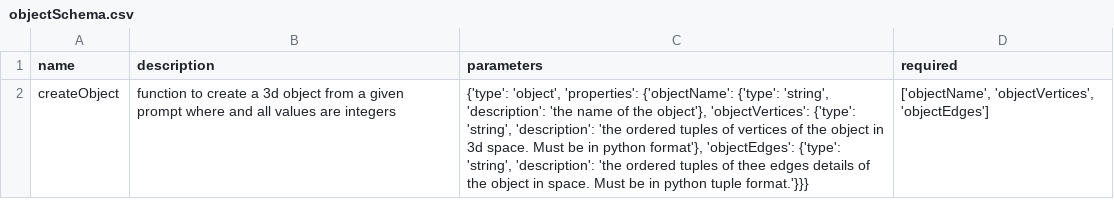
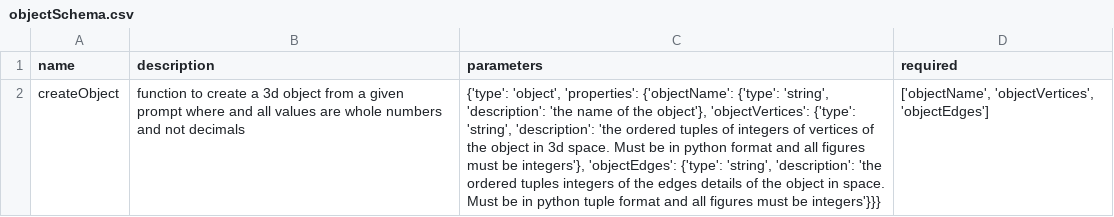
Before and after one commit to joel-wa/Joels_SoRa, a CSV file: serverSide/gptFunctions/objectSchema.csv, drawn as a sheet; the diff names each change by its address in the sheet, - before the commit and + after, or states it on an @@ line.

Commit message:
improved object generation
Also added a feature to load GPT functions directly from CSV in code

```diff
--- a/serverSide/gptFunctions/objectSchema.csv
+++ b/serverSide/gptFunctions/objectSchema.csv
-B2 (description): …values are integers
+B2 (description): …values are whole numbers and not decimals
-C2 (parameters): …tuples of vertices of the object in 3d space. Must be in python format'}, 'objectEdges': {'type': 'string', 'description': 'the ordered tuples of thee edges details of the object in space. Must be in python tuple format.'}}}
+C2 (parameters): …tuples of integers of vertices of the object in 3d space. Must be in python format and all figures must be integers'}, 'objectEdges': {'type': 'string', 'description': 'the ordered tuples integers of the edges details of the object in space. Must be in python tuple format and all figures must be integers'}}}
```
Also changed, not shown: 8 other files.
